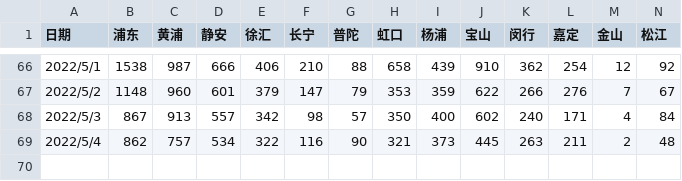
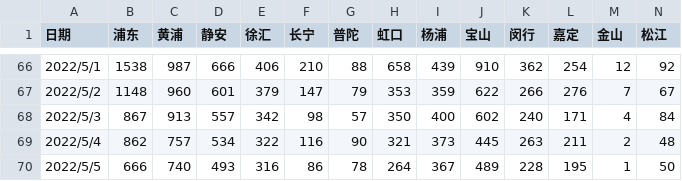
Before and after one commit to sjhstone/COVID-19-East-Asia-Megacities, a CSV file: raw_data/shanghai_districts.csv, drawn as a sheet; only a part is shown, gaps mark what is left out; rows hold the shown columns only; the diff names each change by its address in the sheet, - before the commit and + after, or states it on an @@ line.

```diff
--- a/raw_data/shanghai_districts.csv
+++ b/raw_data/shanghai_districts.csv
+row 70: 2022/5/5 | 666 | 740 | 493 | 316 | 86 | 78 | 264 | 367 | 489 | 228 | 195 | 1 | 50
```
Also changed, not shown: data/osaka.csv, data/seoul.csv, 8 other files.
